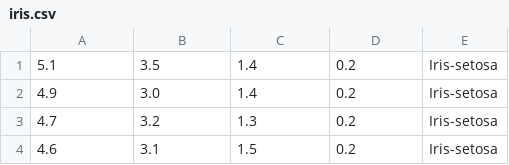
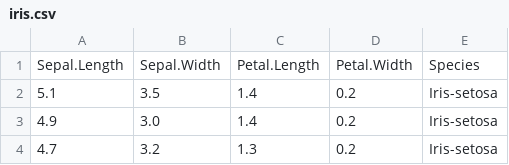
Before and after one commit to dgreis/finalproject, a CSV file: dummydata/iris.csv, drawn as a sheet; only a part is shown; the shorter side is filled out with more unchanged rows; the diff names each change by its address in the sheet, - before the commit and + after, or states it on an @@ line.

```diff
--- a/dummydata/iris.csv
+++ b/dummydata/iris.csv
+row 1: Sepal.Length | Sepal.Width | Petal.Length | Petal.Width | Species
```
Also changed, not shown: 8 other files.
